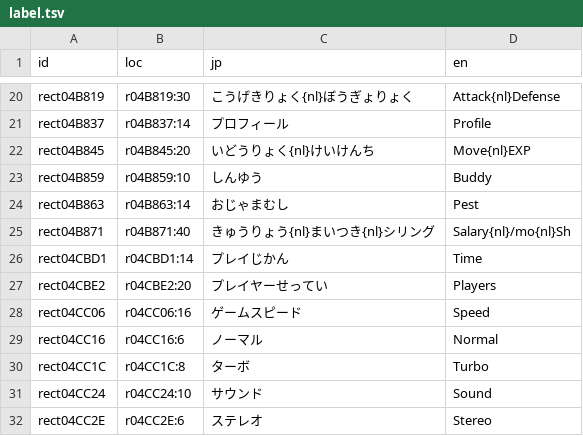
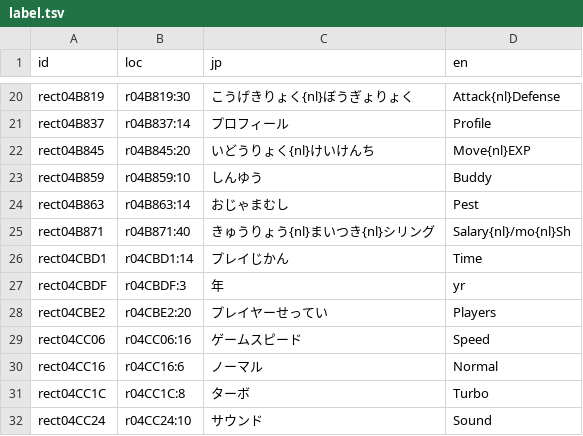
Before and after one commit to minhnhattonthat/tadaima-yuusha-boshuuchuu-okawari-en, a TSV file: script/label.tsv, drawn as a sheet; only a part is shown, gaps mark what is left out; the shorter side is filled out with more unchanged rows.

```diff
--- a/script/label.tsv
+++ b/script/label.tsv
@@ -26,2 +26,3 @@ rect04B871	r04B871:40	きゅうりょう{nl}まいつき{nl}シリング	Salary{
 rect04CBD1	r04CBD1:14	プレイじかん	Time
+rect04CBDF	r04CBDF:3	年	yr
 rect04CBE2	r04CBE2:20	プレイヤーせってい	Players
```
Also changed, not shown: script/dialogue.tsv, script/system.tsv, 14 other files.
